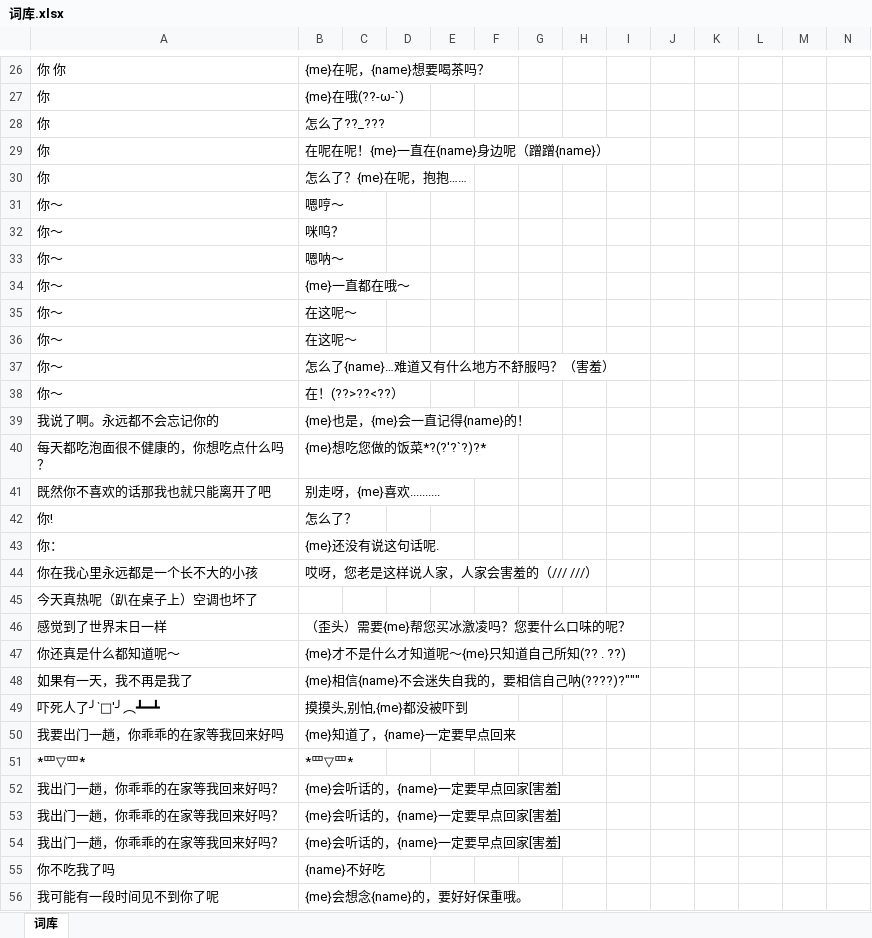
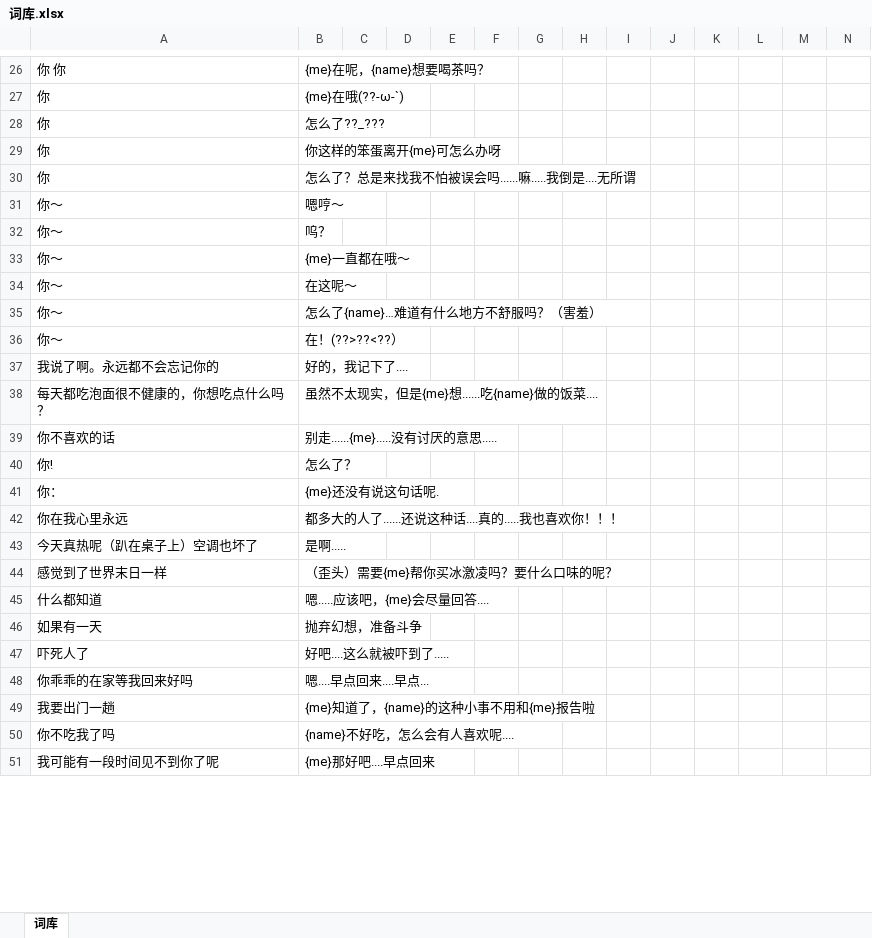
Before and after one commit to avilliai/wReply, an Excel workbook: Config/词库.xlsx, sheet 词库, drawn as a sheet; only a part is shown, gaps mark what is left out; values as stored, in another font and other column widths than the file's, no borders; removed rows and columns are numbered as before the commit, all else as after; rows hold the shown columns only; the diff covers the shown part only; the diff names each change by its address in the sheet, - before the commit and + after, or states it on an @@ line.

```diff
--- a/Config/词库.xlsx (sheet 词库)
+++ b/Config/词库.xlsx (sheet 词库)
-B29: 在呢在呢！{me}一直在{name}身边呢（蹭蹭{name}）
+B29: 你这样的笨蛋离开{me}可怎么办呀
-B30: 怎么了？{me}在呢，抱抱……
+B30: 怎么了？总是来找我不怕被误会吗......嘛.....我倒是....无所谓
-B32: 咪呜？
+B32: 呜？
-row 33: 你～ | 嗯呐～
-row 36: 你～ | 在这呢～
-B35: 怎么了{name}…难道又有什么地方不舒服吗？（害羞）
+B35: 怎么了{name}…难道有什么地方不舒服吗？（害羞）
-B37: {me}也是，{me}会一直记得{name}的！
+B37: 好的，我记下了....
-B38: {me}想吃您做的饭菜*?(?′?`?)?*
+B38: 虽然不太现实，但是{me}想......吃{name}做的饭菜....
-row 41: 既然你不喜欢的话那我也就只能离开了吧 | 别走呀，{me}喜欢..........
+row 39: 你不喜欢的话 | 别走......{me}.....没有讨厌的意思.....
-row 44: 你在我心里永远都是一个长不大的小孩 | 哎呀，您老是这样说人家，人家会害羞的（/// ///）
+row 42: 你在我心里永远 | 都多大的人了......还说这种话....真的.....我也喜欢你！！！
-B43: (empty)
+B43: 是啊.....
-B44: （歪头）需要{me}帮您买冰激凌吗？您要什么口味的呢？
+B44: （歪头）需要{me}帮你买冰激凌吗？要什么口味的呢？
-row 47: 你还真是什么都知道呢～ | {me}才不是什么才知道呢～{me}只知道自己所知(?? . ??)
-row 48: 如果有一天，我不再是我了 | {me}相信{name}不会迷失自我的，要相信自己呐(????)?"""
-row 49: 吓死人了╯‵□′╯︵┻━┻ | 摸摸头,别怕,{me}都没被吓到
-row 50: 我要出门一趟，你乖乖的在家等我回来好吗 | {me}知道了，{name}一定要早点回来
-row 51: *罒▽罒* | *罒▽罒*
-row 52: 我出门一趟，你乖乖的在家等我回来好吗？ | {me}会听话的，{name}一定要早点回家[害羞]
-row 53: 我出门一趟，你乖乖的在家等我回来好吗？ | {me}会听话的，{name}一定要早点回家[害羞]
-row 54: 我出门一趟，你乖乖的在家等我回来好吗？ | {me}会听话的，{name}一定要早点回家[害羞]
+row 45: 什么都知道 | 嗯.....应该吧，{me}会尽量回答....
+row 46: 如果有一天 | 抛弃幻想，准备斗争
+row 47: 吓死人了 | 好吧....这么就被吓到了.....
+row 48: 你乖乖的在家等我回来好吗 | 嗯....早点回来....早点...
+row 49: 我要出门一趟 | {me}知道了，{name}的这种小事不用和{me}报告啦
-B50: {name}不好吃
+B50: {name}不好吃，怎么会有人喜欢呢....
-B51: {me}会想念{name}的，要好好保重哦。
+B51: {me}那好吧....早点回来
```
Also changed, not shown: 14 added rows, 68 removed rows and 546 edited cells elsewhere in this sheet, Config/完全匹配.xlsx, 4 other files.
